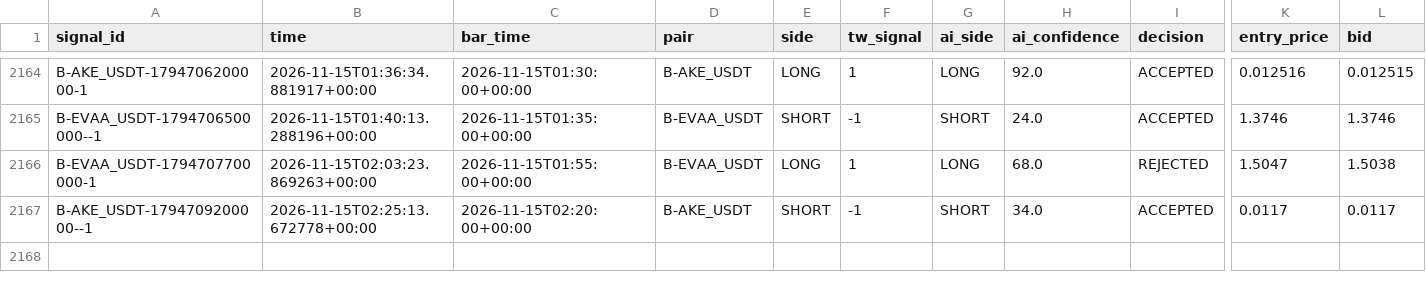
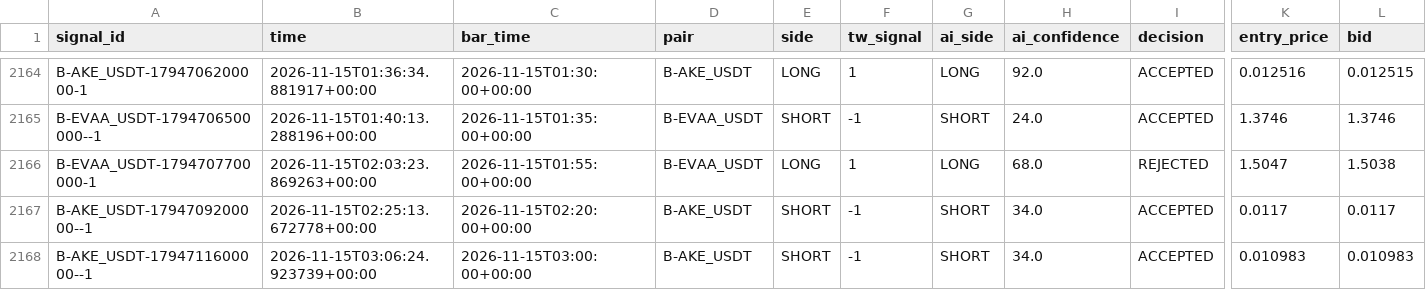
Before and after one commit to harnepal-hub/AMTE-Self-Evolving-Intraday-Trading-Engine, a CSV file: data/paper_live/signal_journal.csv, drawn as a sheet; only a part is shown, gaps mark what is left out; rows hold the shown columns only; the diff names each change by its address in the sheet, - before the commit and + after, or states it on an @@ line.

```diff
--- a/data/paper_live/signal_journal.csv
+++ b/data/paper_live/signal_journal.csv
+row 2168: B-AKE_USDT-1794711600000--1 | 2026-11-15T03:06:24.923739+00:00 | 2026-11-15T03:00:00+00:00 | B-AKE_USDT | SHORT | -1 | SHORT | 34.0 | ACCEPTED | 0.010983 | 0.010983
```
Also changed, not shown: data/paper_live/trade_journal.csv, 12 other files.
